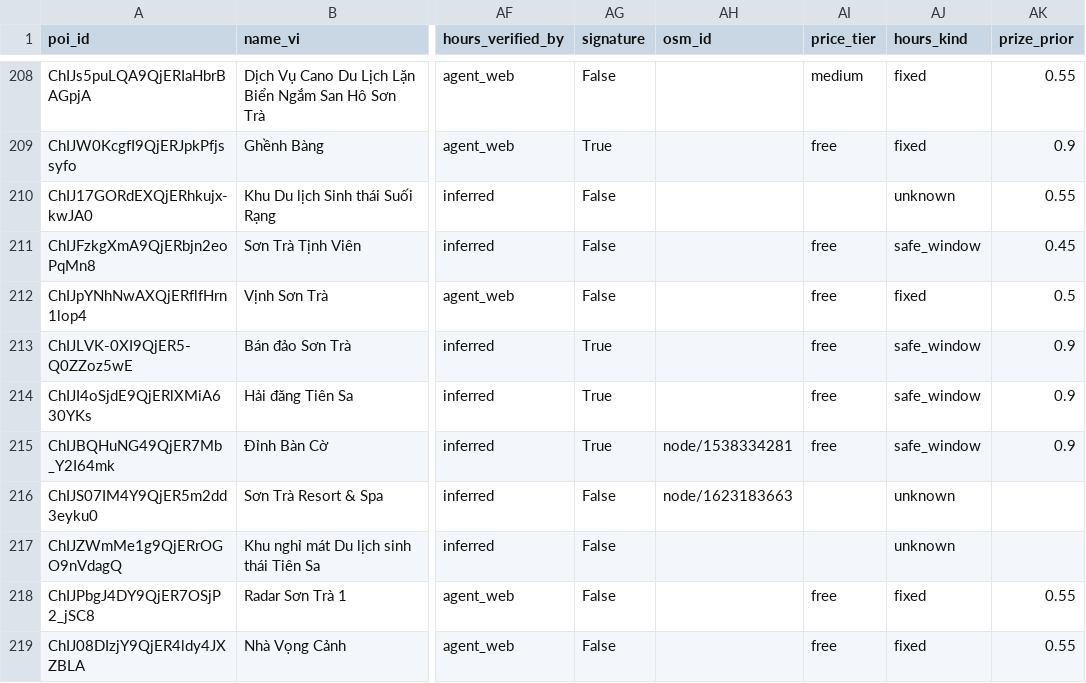
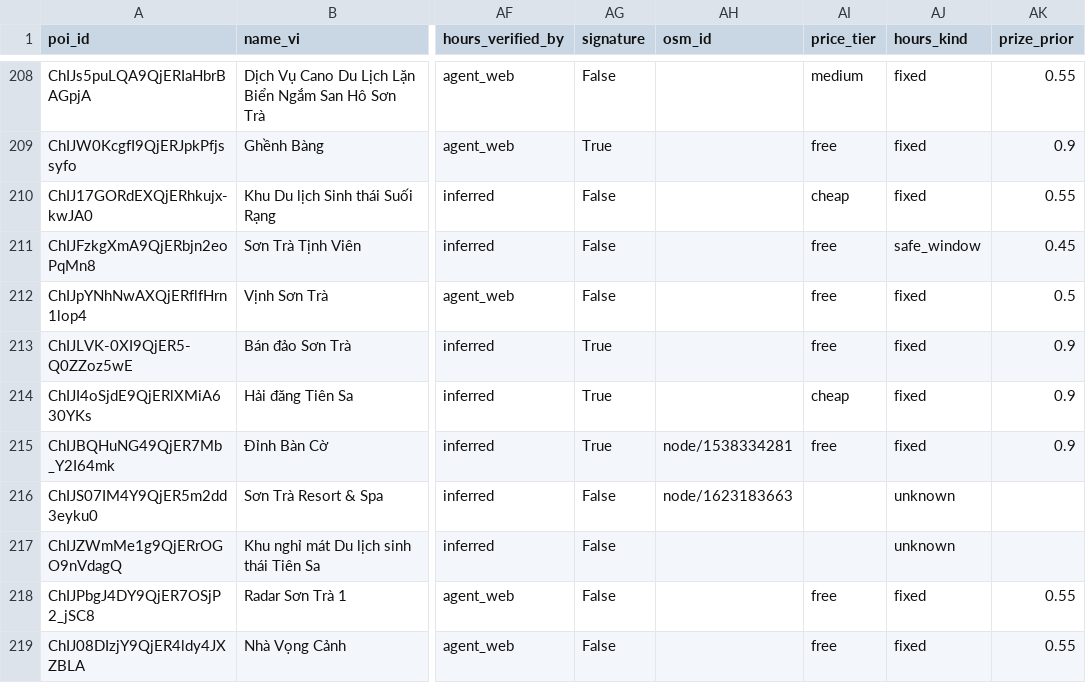
Before and after one commit to DangHung1110/Davel-Trace, a CSV file: BE/data/exports/danang-v2/poi_features.csv, drawn as a sheet; only a part is shown, gaps mark what is left out; the diff covers the shown part only; the diff names each change by its address in the sheet, - before the commit and + after, or states it on an @@ line.

```diff
--- a/BE/data/exports/danang-v2/poi_features.csv
+++ b/BE/data/exports/danang-v2/poi_features.csv
-AI210 (price_tier): (empty)
+AI210 (price_tier): cheap
-AJ210 (hours_kind): unknown
+AJ210 (hours_kind): fixed
-AJ213:AJ215 (hours_kind): safe_window
+AJ213:AJ215 (hours_kind): fixed
-AI214 (price_tier): free
+AI214 (price_tier): cheap
```
Also changed, not shown: 3 added rows and 66 edited cells elsewhere in this file, BE/data/exports/danang-v2/poi_classifier_weak.csv, reports/p0/08_new_pois.csv, 22 other files.
